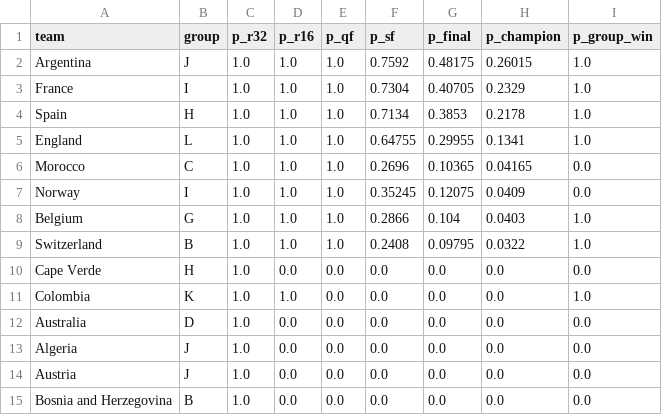
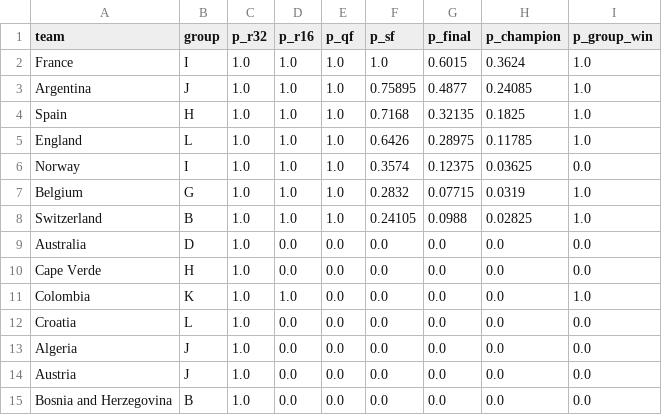
Before and after one commit to adirmancebojr/world-cup, a CSV file: 04_analysis_modules/03_simulation/tables/team_probs.csv, drawn as a sheet; only a part is shown; the diff covers the shown part only.

```diff
--- a/04_analysis_modules/03_simulation/tables/team_probs.csv
+++ b/04_analysis_modules/03_simulation/tables/team_probs.csv
@@ -1,13 +1,13 @@
 team,group,p_r32,p_r16,p_qf,p_sf,p_final,p_champion,p_group_win
-Argentina,J,1.0,1.0,1.0,0.7592,0.48175,0.26015,1.0
-France,I,1.0,1.0,1.0,0.7304,0.40705,0.2329,1.0
-Spain,H,1.0,1.0,1.0,0.7134,0.3853,0.2178,1.0
-England,L,1.0,1.0,1.0,0.64755,0.29955,0.1341,1.0
-Morocco,C,1.0,1.0,1.0,0.2696,0.10365,0.04165,0.0
-Norway,I,1.0,1.0,1.0,0.35245,0.12075,0.0409,0.0
-Belgium,G,1.0,1.0,1.0,0.2866,0.104,0.0403,1.0
-Switzerland,B,1.0,1.0,1.0,0.2408,0.09795,0.0322,1.0
+France,I,1.0,1.0,1.0,1.0,0.6015,0.3624,1.0
+Argentina,J,1.0,1.0,1.0,0.75895,0.4877,0.24085,1.0
+Spain,H,1.0,1.0,1.0,0.7168,0.32135,0.1825,1.0
+England,L,1.0,1.0,1.0,0.6426,0.28975,0.11785,1.0
+Norway,I,1.0,1.0,1.0,0.3574,0.12375,0.03625,0.0
+Belgium,G,1.0,1.0,1.0,0.2832,0.07715,0.0319,1.0
+Switzerland,B,1.0,1.0,1.0,0.24105,0.0988,0.02825,1.0
+Australia,D,1.0,0.0,0.0,0.0,0.0,0.0,0.0
 Cape Verde,H,1.0,0.0,0.0,0.0,0.0,0.0,0.0
 Colombia,K,1.0,1.0,0.0,0.0,0.0,0.0,1.0
-Australia,D,1.0,0.0,0.0,0.0,0.0,0.0,0.0
+Croatia,L,1.0,0.0,0.0,0.0,0.0,0.0,0.0
 Algeria,J,1.0,0.0,0.0,0.0,0.0,0.0,0.0
```
Also changed, not shown: 1 added row and 4 moved rows elsewhere in this file, 02_processed_data/wc2026_matches.csv, 04_analysis_modules/01_team_strength/tables/elo_current.csv, 12 other files.
